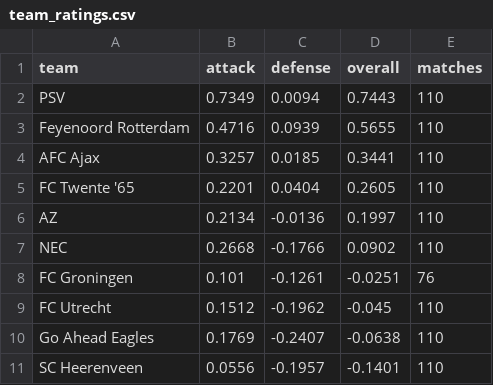
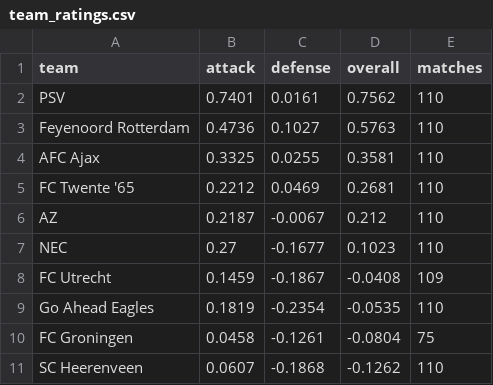
Before and after one commit to JuanAndresHS/pitchiq, a CSV file: data/predictions/ded/team_ratings.csv, drawn as a sheet; only a part is shown; the diff covers the shown part only.

```diff
--- a/data/predictions/ded/team_ratings.csv
+++ b/data/predictions/ded/team_ratings.csv
@@ -1,11 +1,11 @@
 team,attack,defense,overall,matches
-PSV,0.7349,0.0094,0.7443,110
-Feyenoord Rotterdam,0.4716,0.0939,0.5655,110
-AFC Ajax,0.3257,0.0185,0.3441,110
-FC Twente '65,0.2201,0.0404,0.2605,110
-AZ,0.2134,-0.0136,0.1997,110
-NEC,0.2668,-0.1766,0.0902,110
-FC Groningen,0.101,-0.1261,-0.0251,76
-FC Utrecht,0.1512,-0.1962,-0.045,110
-Go Ahead Eagles,0.1769,-0.2407,-0.0638,110
-SC Heerenveen,0.0556,-0.1957,-0.1401,110
+PSV,0.7401,0.0161,0.7562,110
+Feyenoord Rotterdam,0.4736,0.1027,0.5763,110
+AFC Ajax,0.3325,0.0255,0.3581,110
+FC Twente '65,0.2212,0.0469,0.2681,110
+AZ,0.2187,-0.0067,0.212,110
+NEC,0.27,-0.1677,0.1023,110
+FC Utrecht,0.1459,-0.1867,-0.0408,109
+Go Ahead Eagles,0.1819,-0.2354,-0.0535,110
+FC Groningen,0.0458,-0.1261,-0.0804,75
+SC Heerenveen,0.0607,-0.1868,-0.1262,110
```
Also changed, not shown: 3 added rows, 3 removed rows and 36 edited cells elsewhere in this file, data/predictions/cl/upcoming_forecasts.csv, data/predictions/ded/upcoming_forecasts.csv, 27 other files.
